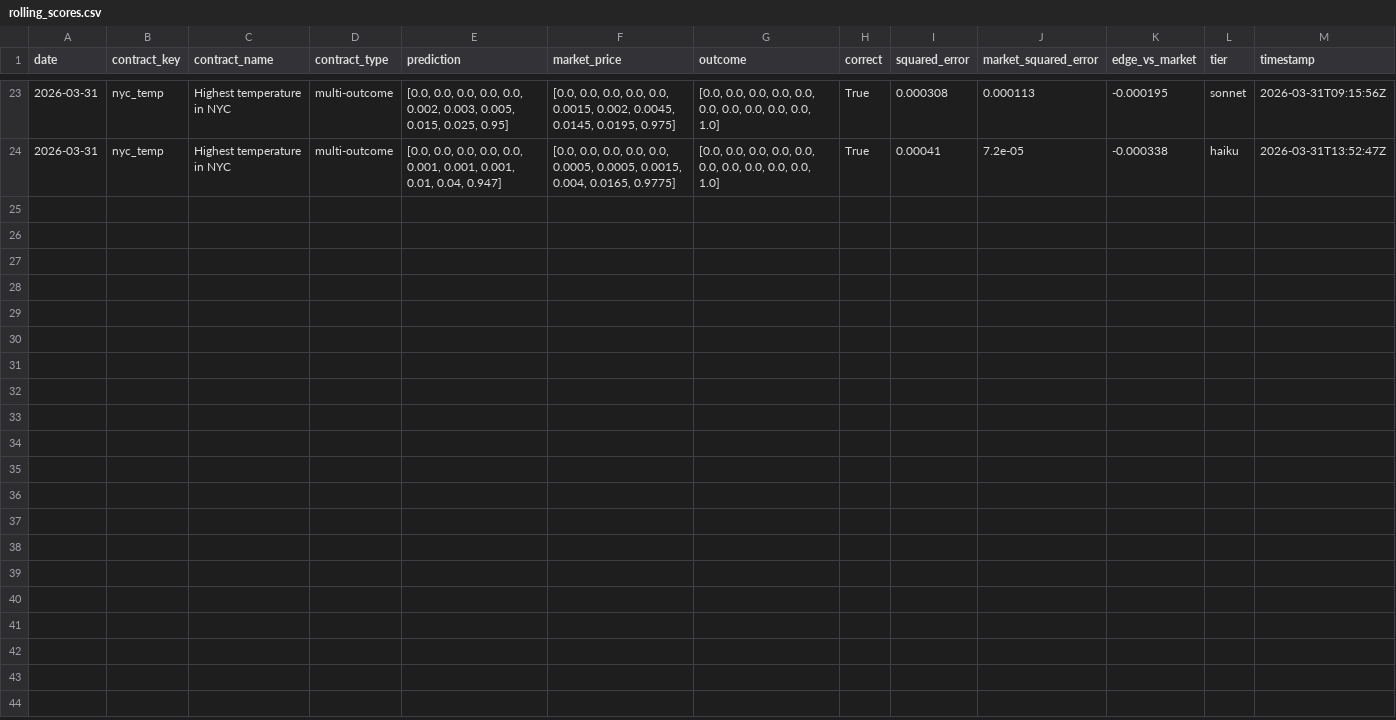
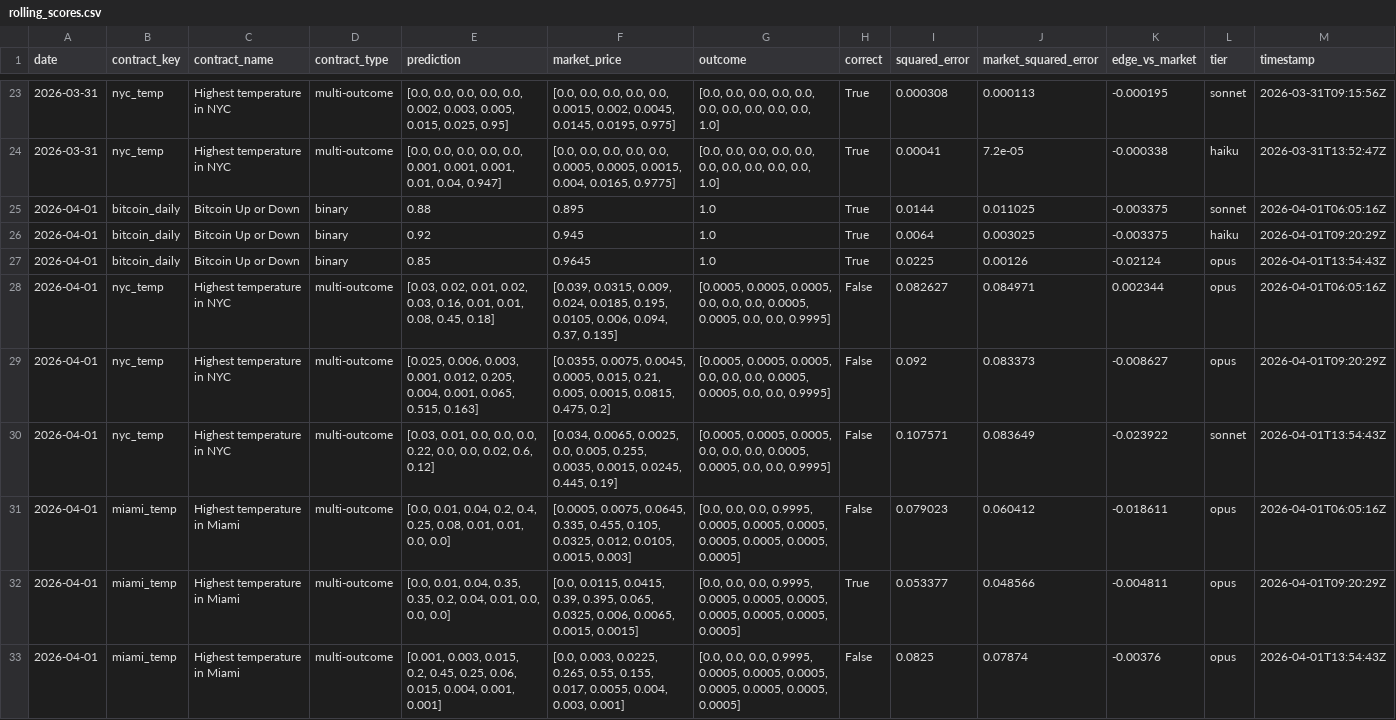
Before and after one commit to pairie-koh/Trading-Agents-on-Polymarket, a CSV file: data/rolling_scores.csv, drawn as a sheet; only a part is shown, gaps mark what is left out; the diff names each change by its address in the sheet, - before the commit and + after, or states it on an @@ line.

Commit message:
data: 2026-04-02T03:06:20Z

```diff
--- a/data/rolling_scores.csv
+++ b/data/rolling_scores.csv
+row 25: 2026-04-01 | bitcoin_daily | Bitcoin Up or Down | binary | 0.88 | 0.895 | 1.0 | True | 0.0144 | 0.011025 | -0.003375 | sonnet | 2026-04-01T06:05:16Z
+row 26: 2026-04-01 | bitcoin_daily | Bitcoin Up or Down | binary | 0.92 | 0.945 | 1.0 | True | 0.0064 | 0.003025 | -0.003375 | haiku | 2026-04-01T09:20:29Z
+row 27: 2026-04-01 | bitcoin_daily | Bitcoin Up or Down | binary | 0.85 | 0.9645 | 1.0 | True | 0.0225 | 0.00126 | -0.02124 | opus | 2026-04-01T13:54:43Z
+row 28: 2026-04-01 | nyc_temp | Highest temperature in NYC | multi-outcome | [0.03, 0.02, 0.01, 0.02, 0.03, 0.16, 0.01, 0.01, 0.08, 0.45, 0.18] | [0.039, 0.0315, 0.009, 0.024, 0.0185, 0.195, 0.0105, 0.006, 0.094, 0.37, 0.135] | [0.0005, 0.0005, 0.0005, 0.0, 0.0, 0.0, 0.0005, 0.0005, 0.0, 0.0, 0.9995] | False | 0.082627 | 0.084971 | 0.002344 | opus | 2026-04-01T06:05:16Z
+row 29: 2026-04-01 | nyc_temp | Highest temperature in NYC | multi-outcome | [0.025, 0.006, 0.003, 0.001, 0.012, 0.205, 0.004, 0.001, 0.065, 0.515, 0.163] | [0.0355, 0.0075, 0.0045, 0.0005, 0.015, 0.21, 0.005, 0.0015, 0.0815, 0.475, 0.2] | [0.0005, 0.0005, 0.0005, 0.0, 0.0, 0.0, 0.0005, 0.0005, 0.0, 0.0, 0.9995] | False | 0.092 | 0.083373 | -0.008627 | opus | 2026-04-01T09:20:29Z
+row 30: 2026-04-01 | nyc_temp | Highest temperature in NYC | multi-outcome | [0.03, 0.01, 0.0, 0.0, 0.0, 0.22, 0.0, 0.0, 0.02, 0.6, 0.12] | [0.034, 0.0065, 0.0025, 0.0, 0.005, 0.255, 0.0035, 0.0015, 0.0245, 0.445, 0.19] | [0.0005, 0.0005, 0.0005, 0.0, 0.0, 0.0, 0.0005, 0.0005, 0.0, 0.0, 0.9995] | False | 0.107571 | 0.083649 | -0.023922 | sonnet | 2026-04-01T13:54:43Z
+row 31: 2026-04-01 | miami_temp | Highest temperature in Miami | multi-outcome | [0.0, 0.01, 0.04, 0.2, 0.4, 0.25, 0.08, 0.01, 0.01, 0.0, 0.0] | [0.0005, 0.0075, 0.0645, 0.335, 0.455, 0.105, 0.0325, 0.012, 0.0105, 0.0015, 0.003] | [0.0, 0.0, 0.0, 0.9995, 0.0005, 0.0005, 0.0005, 0.0005, 0.0005, 0.0005, 0.0005] | False | 0.079023 | 0.060412 | -0.018611 | opus | 2026-04-01T06:05:16Z
+row 32: 2026-04-01 | miami_temp | Highest temperature in Miami | multi-outcome | [0.0, 0.01, 0.04, 0.35, 0.35, 0.2, 0.04, 0.01, 0.0, 0.0, 0.0] | [0.0, 0.0115, 0.0415, 0.39, 0.395, 0.065, 0.0325, 0.006, 0.0065, 0.0015, 0.0015] | [0.0, 0.0, 0.0, 0.9995, 0.0005, 0.0005, 0.0005, 0.0005, 0.0005, 0.0005, 0.0005] | True | 0.053377 | 0.048566 | -0.004811 | opus | 2026-04-01T09:20:29Z
+row 33: 2026-04-01 | miami_temp | Highest temperature in Miami | multi-outcome | [0.001, 0.003, 0.015, 0.2, 0.45, 0.25, 0.06, 0.015, 0.004, 0.001, 0.001] | [0.0, 0.003, 0.0225, 0.265, 0.55, 0.155, 0.017, 0.0055, 0.004, 0.003, 0.001] | [0.0, 0.0, 0.0, 0.9995, 0.0005, 0.0005, 0.0005, 0.0005, 0.0005, 0.0005, 0.0005] | False | 0.0825 | 0.07874 | -0.00376 | opus | 2026-04-01T13:54:43Z
```
Also changed, not shown: 3 other files.
